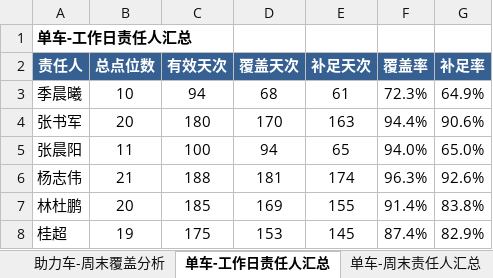
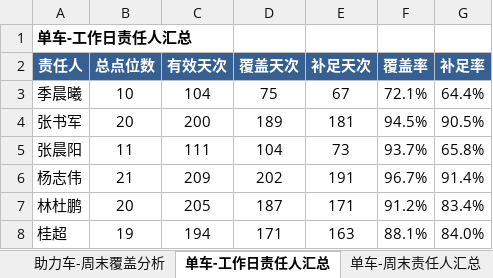
Before and after one commit to Zoey-1214/daily-report, an Excel workbook: coverage.xlsx, sheet 单车-工作日责任人汇总, drawn as a sheet; only a part is shown; values as stored, in another font and other column widths than the file's, no borders; the diff covers the shown part only; the diff names each change by its address in the sheet, - before the commit and + after, or states it on an @@ line.

```diff
--- a/coverage.xlsx (sheet 单车-工作日责任人汇总)
+++ b/coverage.xlsx (sheet 单车-工作日责任人汇总)
-C3 (有效天次): 94
+C3 (有效天次): 104
-D3 (覆盖天次): 68
+D3 (覆盖天次): 75
-E3 (补足天次): 61
+E3 (补足天次): 67
-F3 (覆盖率): 72.3%
+F3 (覆盖率): 72.1%
-G3 (补足率): 64.9%
+G3 (补足率): 64.4%
-C4 (有效天次): 180
+C4 (有效天次): 200
-D4 (覆盖天次): 170
+D4 (覆盖天次): 189
-E4 (补足天次): 163
+E4 (补足天次): 181
-F4 (覆盖率): 94.4%
+F4 (覆盖率): 94.5%
-G4 (补足率): 90.6%
+G4 (补足率): 90.5%
-C5 (有效天次): 100
+C5 (有效天次): 111
-D5 (覆盖天次): 94
+D5 (覆盖天次): 104
-E5 (补足天次): 65
+E5 (补足天次): 73
-F5 (覆盖率): 94.0%
+F5 (覆盖率): 93.7%
-G5 (补足率): 65.0%
+G5 (补足率): 65.8%
-C6 (有效天次): 188
+C6 (有效天次): 209
-D6 (覆盖天次): 181
+D6 (覆盖天次): 202
-E6 (补足天次): 174
+E6 (补足天次): 191
-F6 (覆盖率): 96.3%
+F6 (覆盖率): 96.7%
-G6 (补足率): 92.6%
+G6 (补足率): 91.4%
-C7 (有效天次): 185
+C7 (有效天次): 205
-D7 (覆盖天次): 169
+D7 (覆盖天次): 187
-E7 (补足天次): 155
+E7 (补足天次): 171
-F7 (覆盖率): 91.4%
+F7 (覆盖率): 91.2%
-G7 (补足率): 83.8%
+G7 (补足率): 83.4%
-C8 (有效天次): 175
+C8 (有效天次): 194
-D8 (覆盖天次): 153
+D8 (覆盖天次): 171
-E8 (补足天次): 145
+E8 (补足天次): 163
-F8 (覆盖率): 87.4%
+F8 (覆盖率): 88.1%
-G8 (补足率): 82.9%
+G8 (补足率): 84.0%
```
Also changed, not shown: 24 edited cells elsewhere in this sheet, sheet 单车-工作日覆盖分析, sheet 助力车-工作日覆盖分析, sheet 助力车-工作日责任人汇总, sheet 总览.
